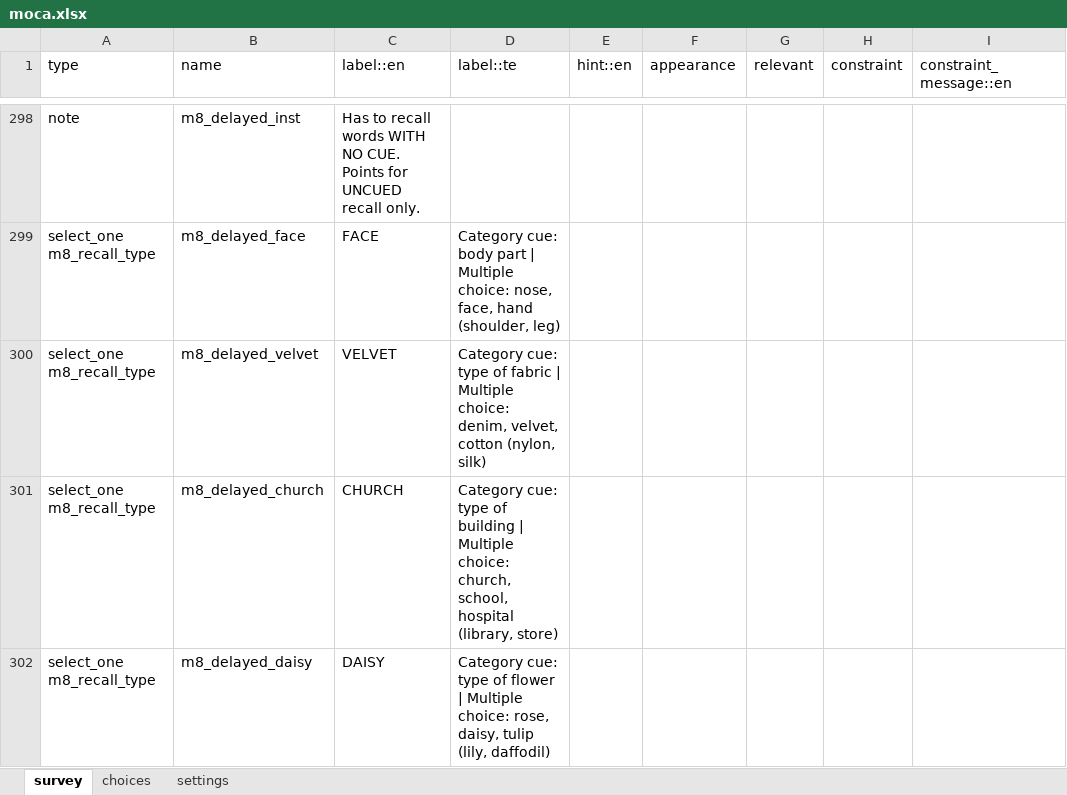
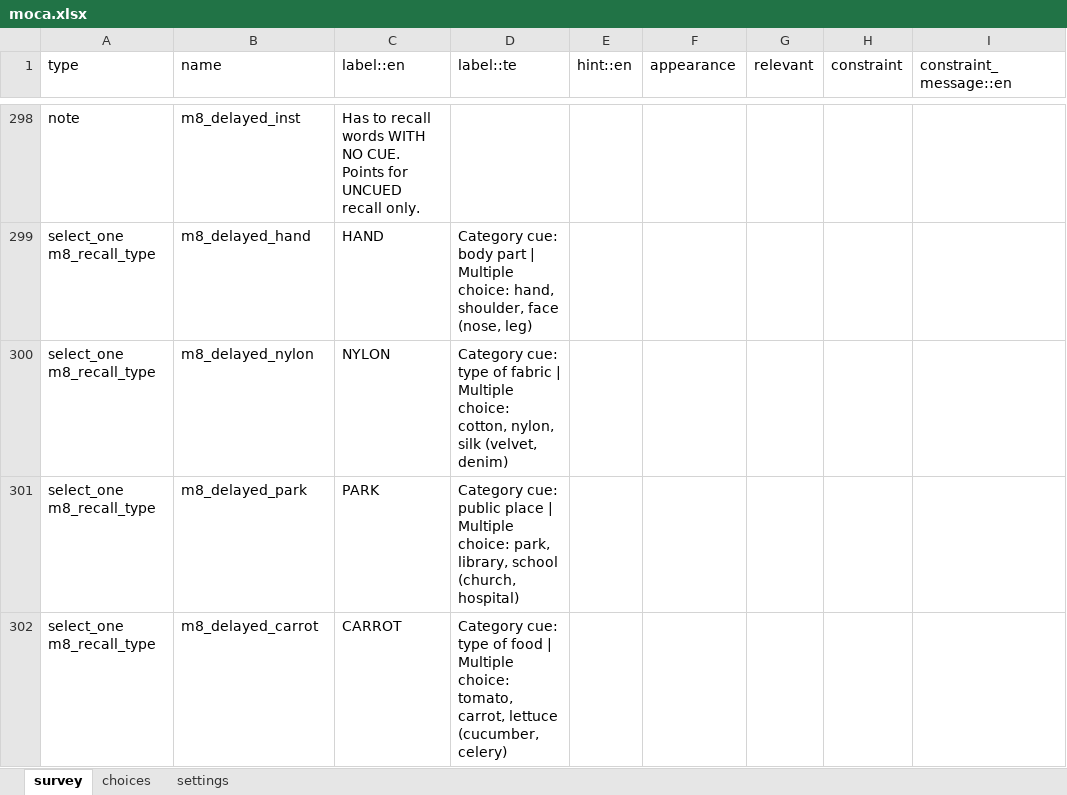
Before and after one commit to donthireddysaivarshini/EMRSATORU-CONFIG, an Excel workbook: forms/app/moca.xlsx, sheet survey, drawn as a sheet; only a part is shown, gaps mark what is left out; values as stored, in another font and other column widths than the file's, no borders; the diff covers the shown part only; the diff names each change by its address in the sheet, - before the commit and + after, or states it on an @@ line.

```diff
--- a/forms/app/moca.xlsx (sheet survey)
+++ b/forms/app/moca.xlsx (sheet survey)
-B299 (name): m8_delayed_face
+B299 (name): m8_delayed_hand
-C299 (label::en): FACE
+C299 (label::en): HAND
-D299 (label::te): …Multiple choice: nose, face, hand (shoulder, leg)
+D299 (label::te): …Multiple choice: hand, shoulder, face (nose, leg)
-B300 (name): m8_delayed_velvet
+B300 (name): m8_delayed_nylon
-C300 (label::en): VELVET
+C300 (label::en): NYLON
-D300 (label::te): …Multiple choice: denim, velvet, cotton (nylon, silk)
+D300 (label::te): …Multiple choice: cotton, nylon, silk (velvet, denim)
-B301 (name): m8_delayed_church
+B301 (name): m8_delayed_park
-C301 (label::en): CHURCH
+C301 (label::en): PARK
-D301 (label::te): Category cue: type of building | Multiple choice: church, school, hospital (library, store)
+D301 (label::te): Category cue: public place | Multiple choice: park, library, school (church, hospital)
-B302 (name): m8_delayed_daisy
+B302 (name): m8_delayed_carrot
-C302 (label::en): DAISY
+C302 (label::en): CARROT
-D302 (label::te): …type of flower | Multiple choice: rose, daisy, tulip (lily, daffodil)
+D302 (label::te): …type of food | Multiple choice: tomato, carrot, lettuce (cucumber, celery)
```
Also changed, not shown: 1 added row, 1 removed row and 69 edited cells elsewhere in this sheet, 15 other files.
